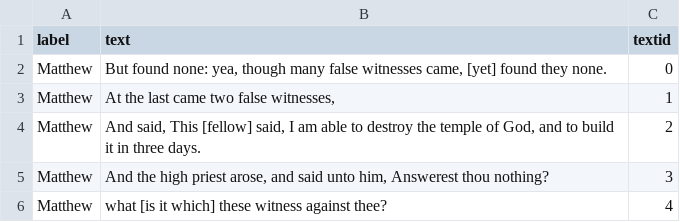
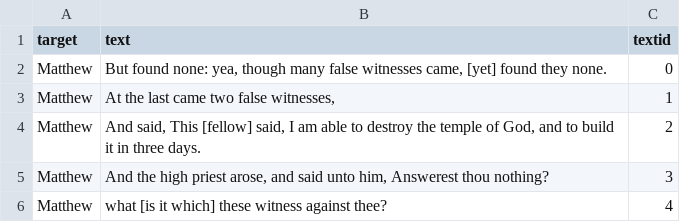
Before and after one commit to Jieni5/BibleClassify, a TSV file: data/verify_dataset.tsv, drawn as a sheet; only a part is shown.

```diff
--- a/data/verify_dataset.tsv
+++ b/data/verify_dataset.tsv
@@ -1,2 +1,2 @@
-label	text	textid
+target	text	textid
 Matthew	But found none: yea, though many false witnesses came, [yet] found they none.	0
```
Also changed, not shown: 5 other files.
